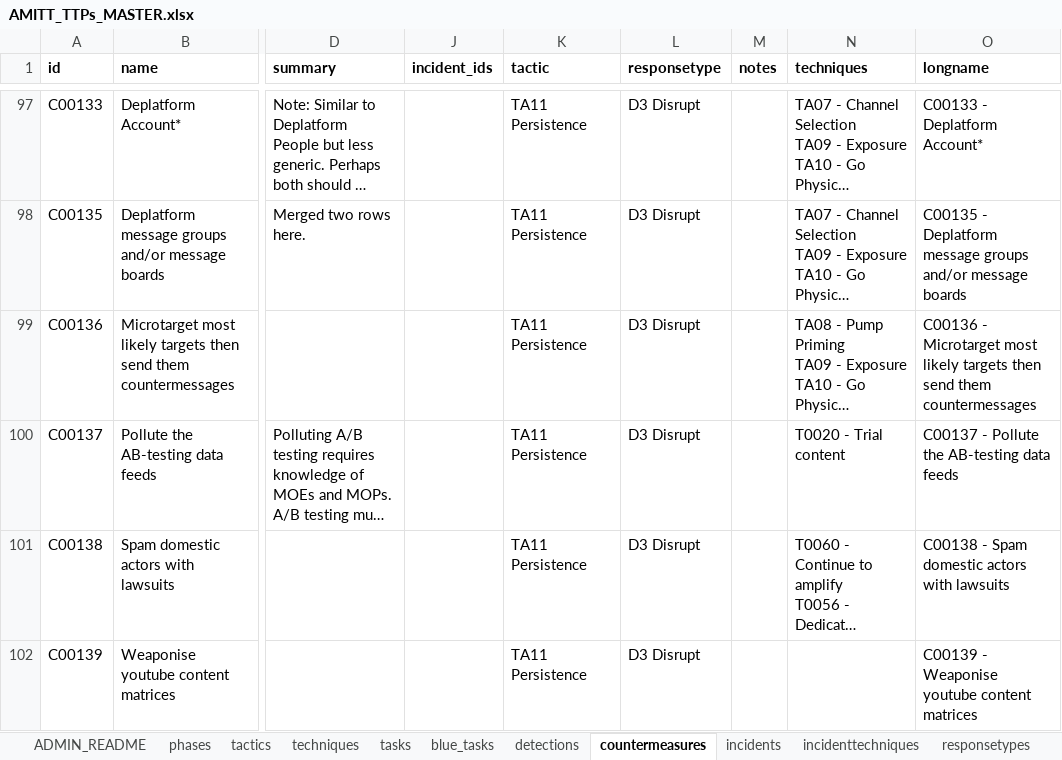
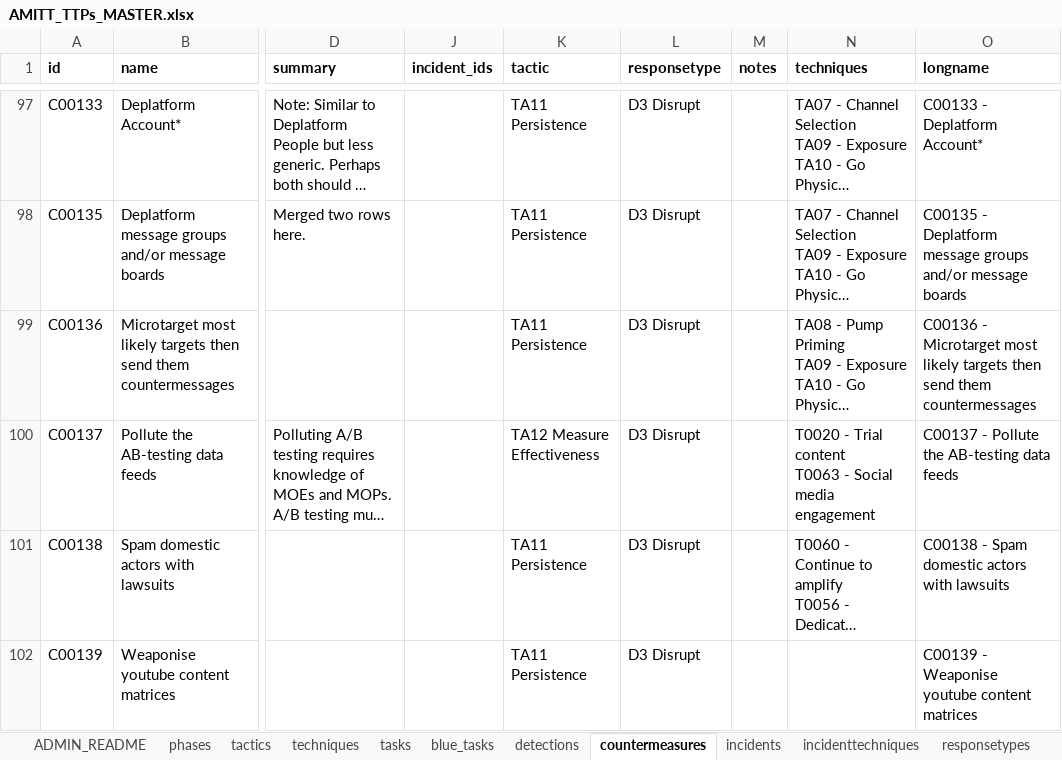
Before and after one commit to cogsec-collaborative/AMITT, an Excel workbook: AMITT_MASTER_DATA/AMITT_TTPs_MASTER.xlsx, sheet countermeasures, drawn as a sheet; only a part is shown, gaps mark what is left out; long unchanged cells end in …; values as stored, in another font and other column widths than the file's, no borders; ↵ is a line break in a cell; the diff names each change by its address in the sheet, - before the commit and + after, or states it on an @@ line.

Commit message:
chg: add techniques for counters

```diff
--- a/AMITT_MASTER_DATA/AMITT_TTPs_MASTER.xlsx (sheet countermeasures)
+++ b/AMITT_MASTER_DATA/AMITT_TTPs_MASTER.xlsx (sheet countermeasures)
-K100 (tactic): TA11 Persistence
+K100 (tactic): TA12 Measure Effectiveness
-N100 (techniques): T0020 - Trial content
+N100 (techniques): T0020 - Trial content ↵ T0063 - Social media engagement
```
